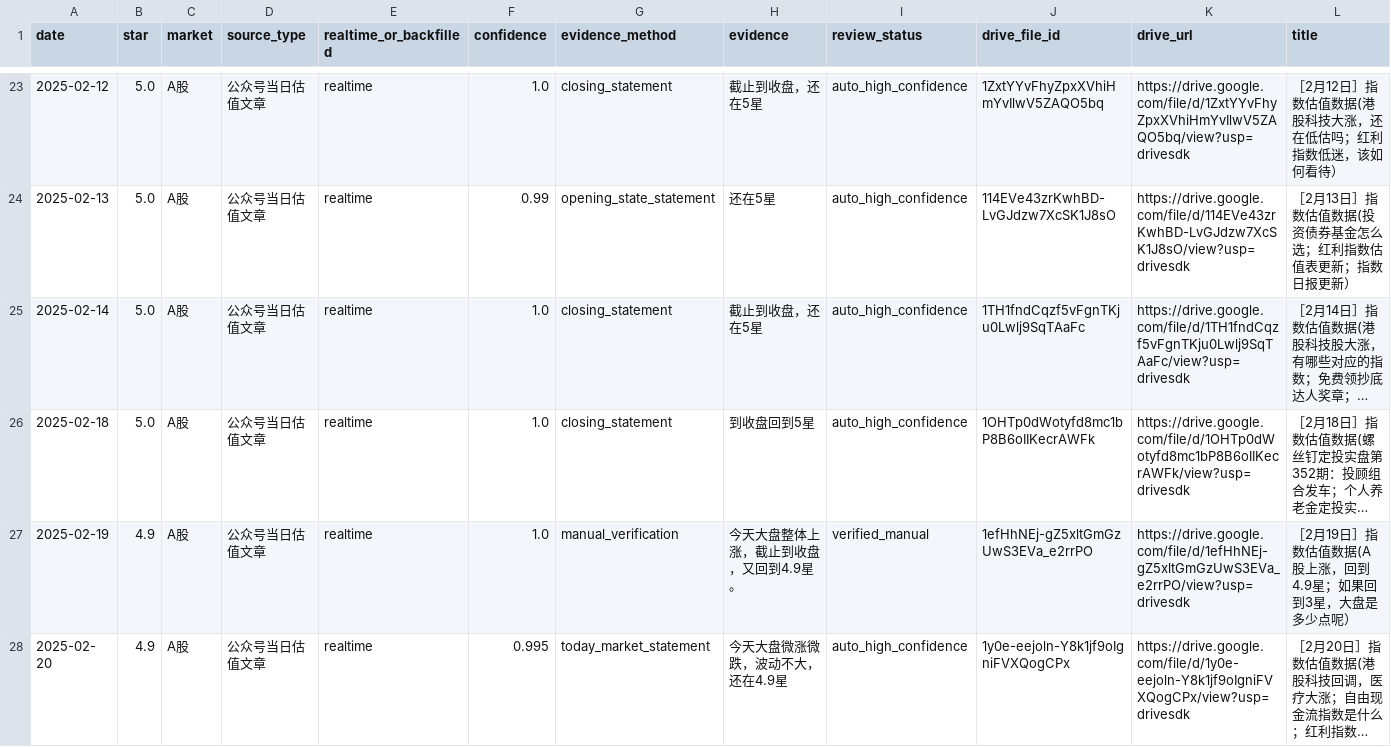
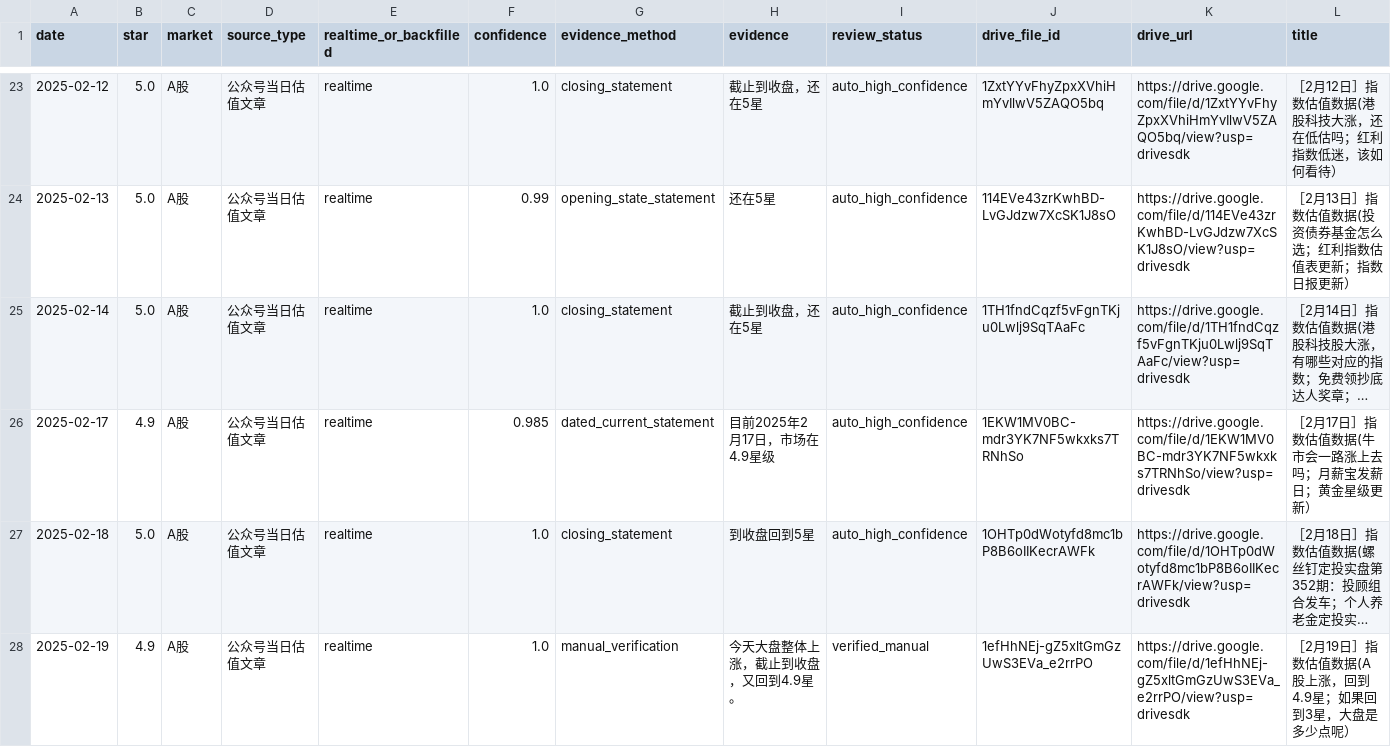
Before and after one commit to xzz-x/ArticleAnalysis, a CSV file: data/derived/star_target_2025_2026.csv, drawn as a sheet; only a part is shown, gaps mark what is left out; the shorter side is filled out with more unchanged rows; long unchanged cells end in …; rows hold the shown columns only; the diff covers the shown part only; the diff names each change by its address in the sheet, - before the commit and + after, or states it on an @@ line.

Commit message:
Refresh 2025-2026 exact star targets

```diff
--- a/data/derived/star_target_2025_2026.csv
+++ b/data/derived/star_target_2025_2026.csv
+row 26: 2025-02-17 | 4.9 | A股 | 公众号当日估值文章 | realtime | 0.985 | dated_current_statement | 目前2025年2月17日，市场在4.9星级 | auto_high_confidence | 1EKW1MV0BC-mdr3YK7NF5wkxks7TRNhSo | https://drive.google.com/file/d/1EKW1MV0BC-mdr3YK7NF5wkxks7TRNhSo/view?usp=drivesdk | ［2月17日］指数估值数据(牛市会一路涨上去吗；月薪宝发薪日；黄金星级更新）
```
Also changed, not shown: 1 added row elsewhere in this file.
